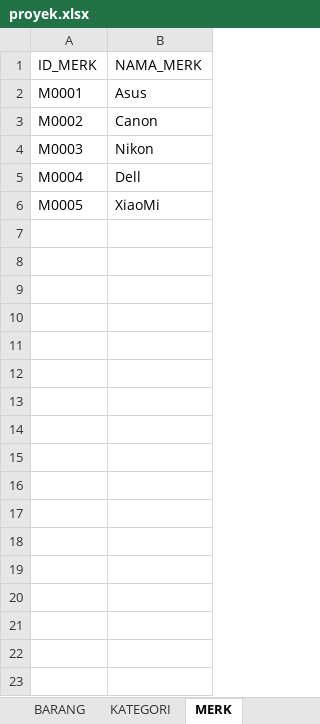
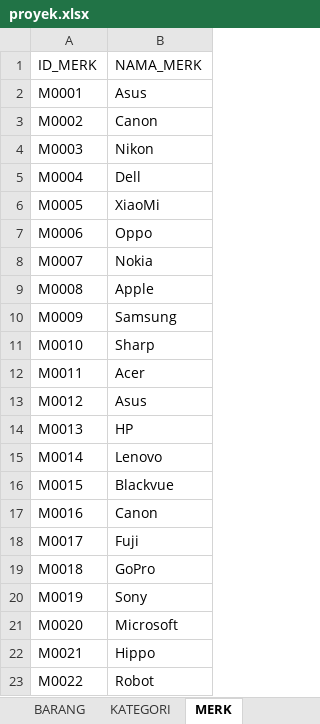
Before and after one commit to sekarpramesi/Online-Shop-POS-and-Back-End, an Excel workbook: proyek.xlsx, sheet MERK, drawn as a sheet; values as stored, in another font and other column widths than the file's, no borders; the diff names each change by its address in the sheet, - before the commit and + after, or states it on an @@ line.

```diff
--- a/proyek.xlsx (sheet MERK)
+++ b/proyek.xlsx (sheet MERK)
+row 7: M0006 | Oppo
+row 8: M0007 | Nokia
+row 9: M0008 | Apple
+row 10: M0009 | Samsung
+row 11: M0010 | Sharp
+row 12: M0011 | Acer
+row 13: M0012 | Asus
+row 14: M0013 | HP
+row 15: M0014 | Lenovo
+row 16: M0015 | Blackvue
+row 17: M0016 | Canon
+row 18: M0017 | Fuji
+row 19: M0018 | GoPro
+row 20: M0019 | Sony
+row 21: M0020 | Microsoft
+row 22: M0021 | Hippo
+row 23: M0022 | Robot
```
Also changed, not shown: sheet BARANG, formulas that keep their value, 33 other files.
